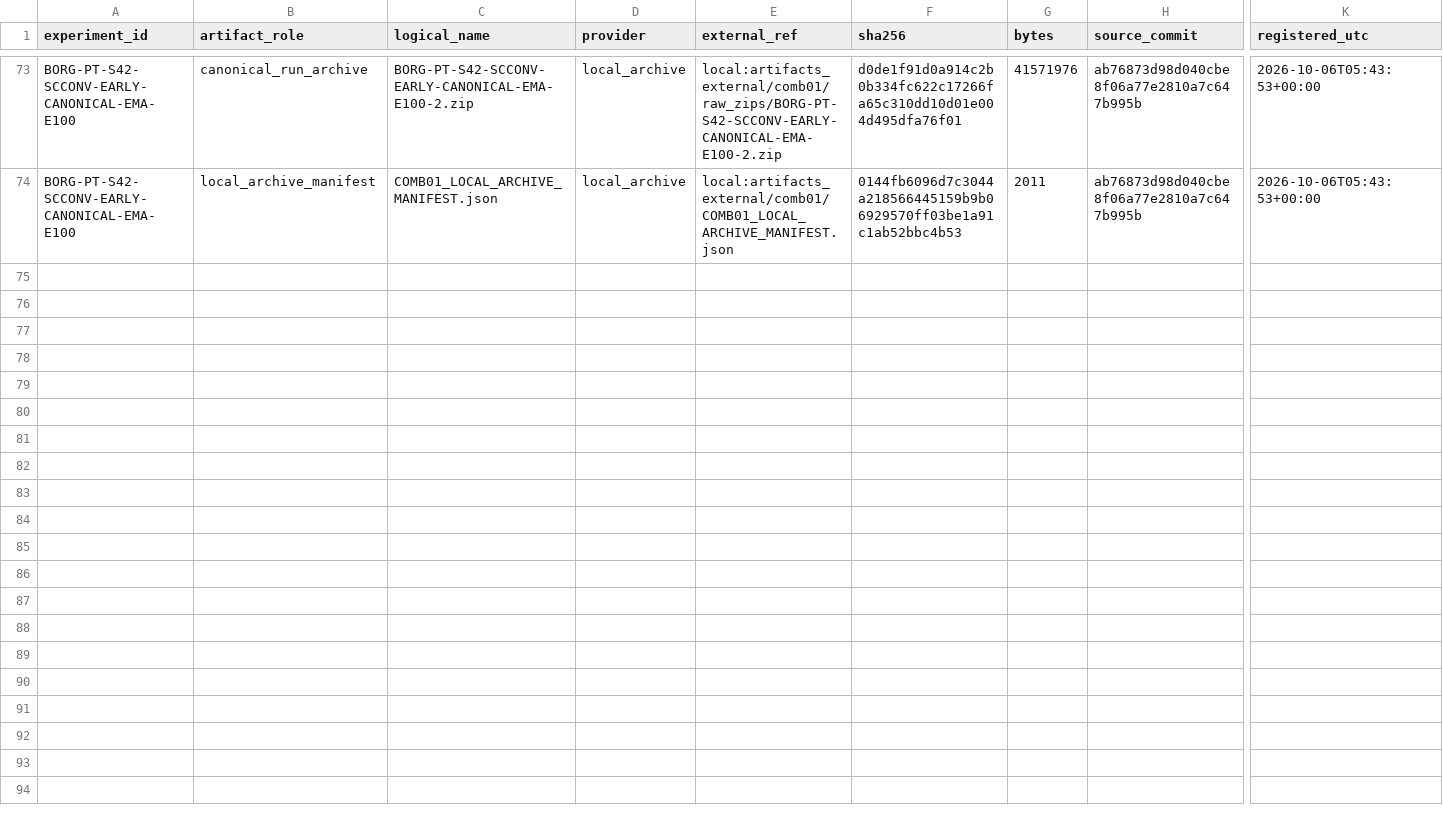
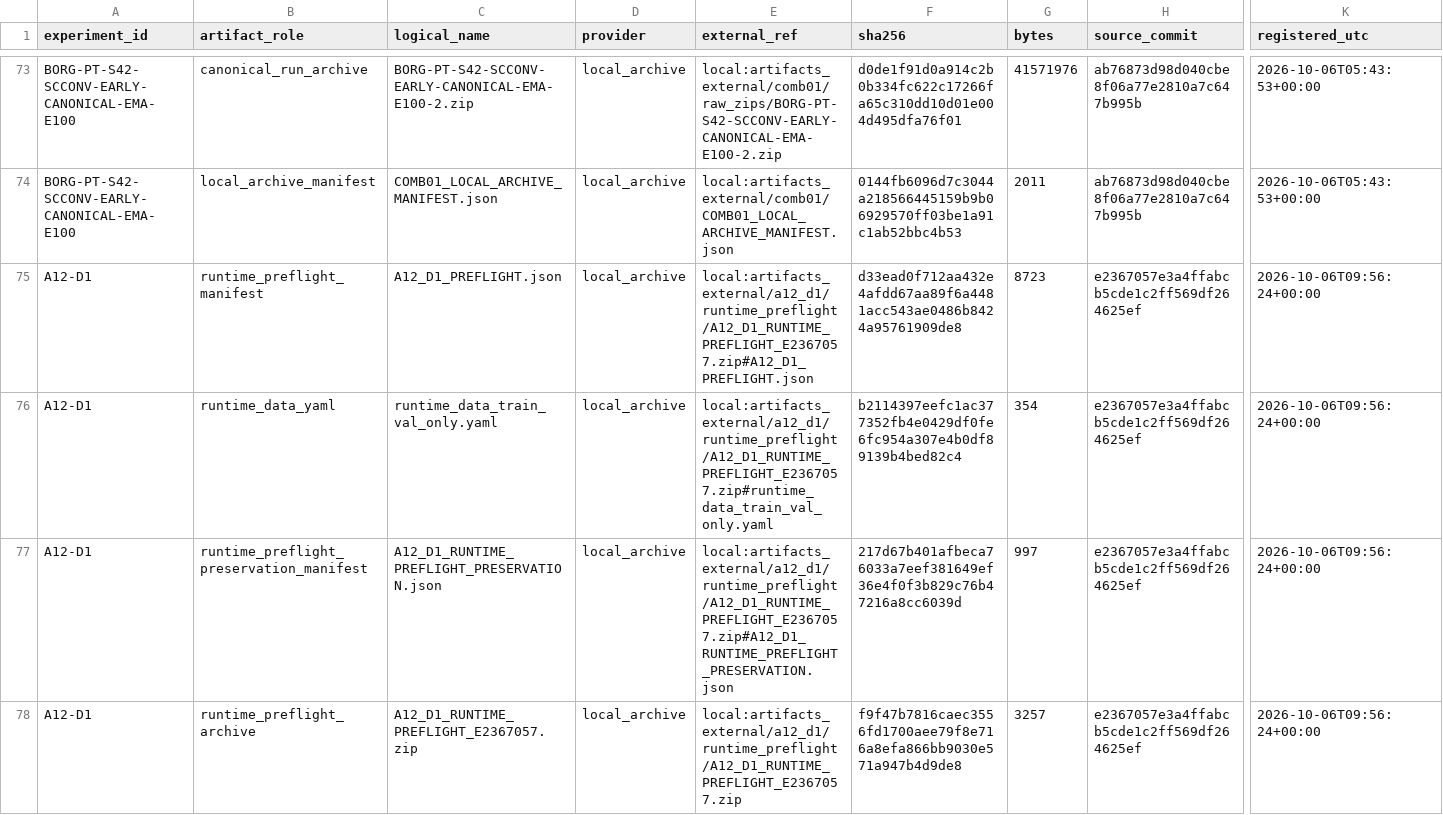
Before and after one commit to nithoukhan1/ResEMA, a CSV file: research/01_provenance/ARTIFACTS.csv, drawn as a sheet; only a part is shown, gaps mark what is left out; rows hold the shown columns only; the diff names each change by its address in the sheet, - before the commit and + after, or states it on an @@ line.

Commit message:
A12-D1: register runtime preflight evidence and close preflight

```diff
--- a/research/01_provenance/ARTIFACTS.csv
+++ b/research/01_provenance/ARTIFACTS.csv
+row 75: A12-D1 | runtime_preflight_manifest | A12_D1_PREFLIGHT.json | local_archive | local:artifacts_external/a12_d1/runtime_preflight/A12_D1_RUNTIME_PREFLIGHT_E2367057.zip#A12_D1_PREFLIGHT.json | d33ead0f712aa432e4afdd67aa89f6a4481acc543ae0486b8424a95761909de8 | 8723 | e2367057e3a4ffabcb5cde1c2ff569df264625ef | 2026-10-06T09:56:24+00:00
+row 76: A12-D1 | runtime_data_yaml | runtime_data_train_val_only.yaml | local_archive | local:artifacts_external/a12_d1/runtime_preflight/A12_D1_RUNTIME_PREFLIGHT_E2367057.zip#runtime_data_train_val_only.yaml | b2114397eefc1ac377352fb4e0429df0fe6fc954a307e4b0df89139b4bed82c4 | 354 | e2367057e3a4ffabcb5cde1c2ff569df264625ef | 2026-10-06T09:56:24+00:00
+row 77: A12-D1 | runtime_preflight_preservation_manifest | A12_D1_RUNTIME_PREFLIGHT_PRESERVATION.json | local_archive | local:artifacts_external/a12_d1/runtime_preflight/A12_D1_RUNTIME_PREFLIGHT_E2367057.zip#A12_D1_RUNTIME_PREFLIGHT_PRESERVATION.json | 217d67b401afbeca76033a7eef381649ef36e4f0f3b829c76b47216a8cc6039d | 997 | e2367057e3a4ffabcb5cde1c2ff569df264625ef | 2026-10-06T09:56:24+00:00
+row 78: A12-D1 | runtime_preflight_archive | A12_D1_RUNTIME_PREFLIGHT_E2367057.zip | local_archive | local:artifacts_external/a12_d1/runtime_preflight/A12_D1_RUNTIME_PREFLIGHT_E2367057.zip | f9f47b7816caec3556fd1700aee79f8e716a8efa866bb9030e571a947b4d9de8 | 3257 | e2367057e3a4ffabcb5cde1c2ff569df264625ef | 2026-10-06T09:56:24+00:00
```
Also changed, not shown: 3 other files.
